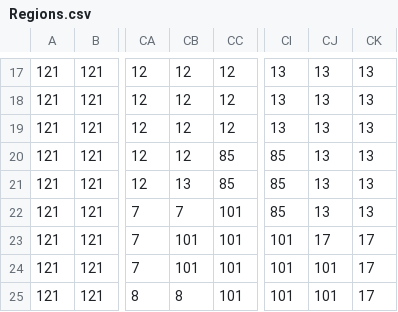
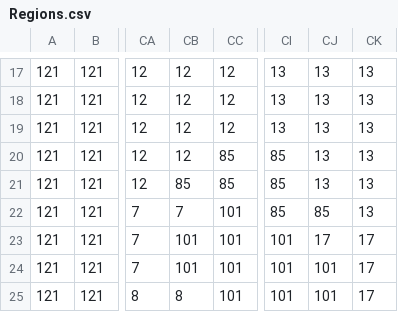
Before and after one commit to proompter-deluxe/Dawn-of-Civilization, a CSV file: Assets/Maps/Regions.csv, drawn as a sheet; only a part is shown, gaps mark what is left out; the diff names each change by its address in the sheet, - before the commit and + after, or states it on an @@ line.

Commit message:
Slightly expand Crimea region to cover the whole Black Sea

```diff
--- a/Assets/Maps/Regions.csv
+++ b/Assets/Maps/Regions.csv
-CB21: 13
+CB21: 85
-CJ22: 13
+CJ22: 85
```
